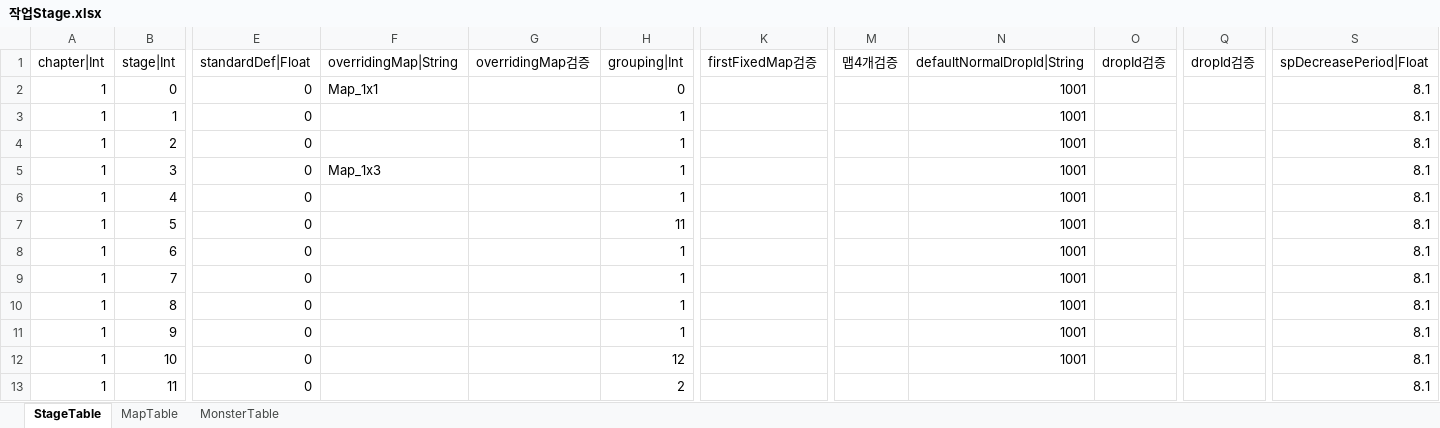
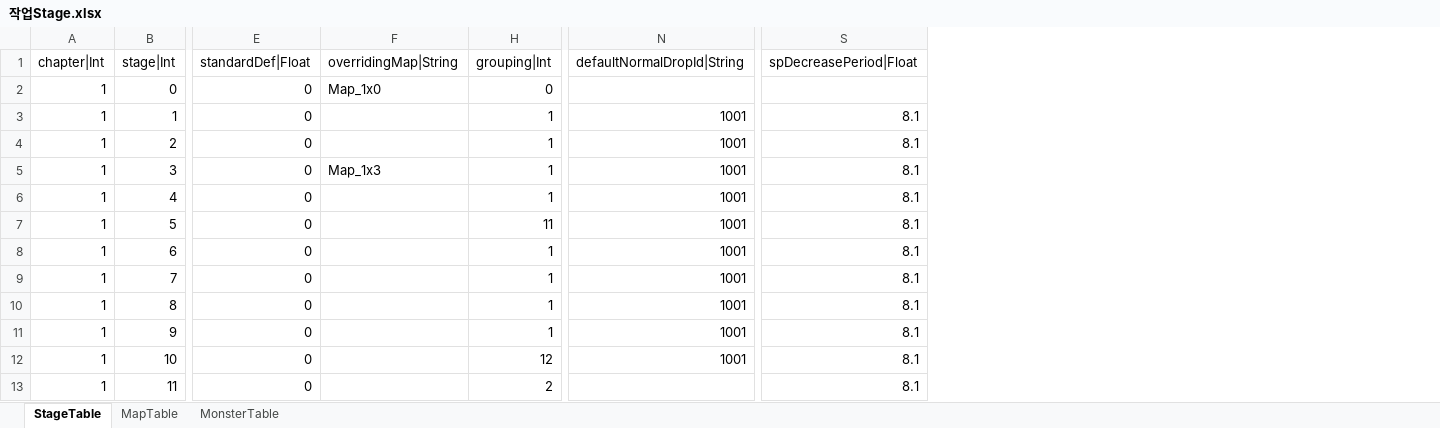
Before and after one commit to hayannal/ProjectNoname, an Excel workbook: Excel/작업Stage.xlsx, sheet StageTable, drawn as a sheet; only a part is shown, gaps mark what is left out; values as stored, in another font and other column widths than the file's, no borders; conditional formats not drawn; the diff names each change by its address in the sheet, - before the commit and + after, or states it on an @@ line.

```diff
--- a/Excel/작업Stage.xlsx (sheet StageTable)
+++ b/Excel/작업Stage.xlsx (sheet StageTable)
@@ column G (overridingMap검증) hidden, empty @@
@@ column K (firstFixedMap검증) hidden, empty @@
@@ column M (맵4개검증) hidden, empty @@
@@ column O (dropId검증) hidden, empty @@
@@ column Q (dropId검증) hidden, empty @@
-F2 (overridingMap|String): Map_1x1
+F2 (overridingMap|String): Map_1x0
-N2 (defaultNormalDropId|String): 1001
+N2 (defaultNormalDropId|String): (empty)
-S2 (spDecreasePeriod|Float): 8.1
+S2 (spDecreasePeriod|Float): (empty)
```
Also changed, not shown: sheet MapTable, hidden cells, Excel/Stage.xlsx, 4 other files.
